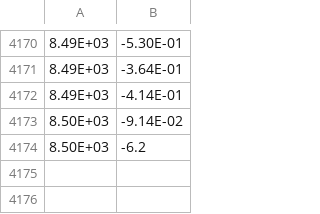
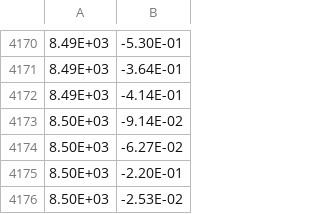
Before and after one commit to EFerriss/Pynams, a CSV file: pynams/pynamsDemo.csv (was pynamsDemo.csv), drawn as a sheet; only a part is shown, gaps mark what is left out.

```diff
--- a/pynamsDemo.csv
+++ b/pynams/pynamsDemo.csv
@@ -4173,2 +4173,4 @@
 8.50E+03,-9.14E-02
-8.50E+03,-6.2
+8.50E+03,-6.27E-02
+8.50E+03,-2.20E-01
+8.50E+03,-2.53E-02
```
Also changed, not shown: 10 other files.
